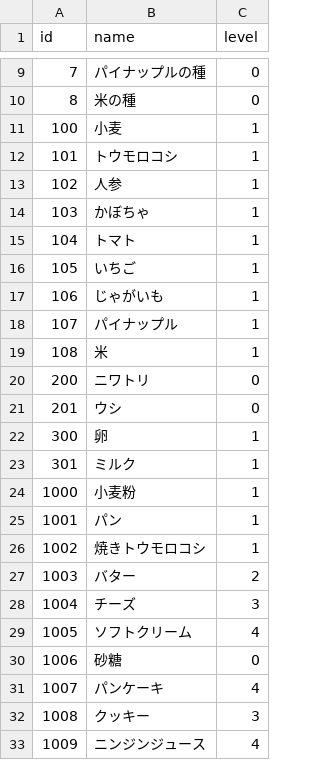
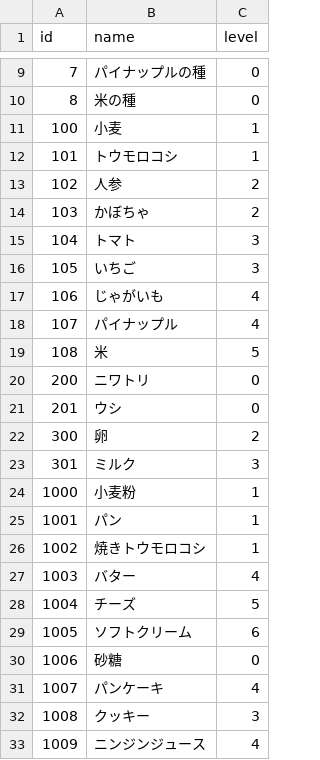
Before and after one commit to takishita2nd/FarmGame, a CSV file: FarmGame/Resource/item.csv, drawn as a sheet; only a part is shown, gaps mark what is left out; the diff covers the shown part only.

```diff
--- a/FarmGame/Resource/item.csv
+++ b/FarmGame/Resource/item.csv
@@ -12,13 +12,13 @@ id,name,level
 101,トウモロコシ,1
-102,人参,1
-103,かぼちゃ,1
-104,トマト,1
-105,いちご,1
-106,じゃがいも,1
-107,パイナップル,1
-108,米,1
+102,人参,2
+103,かぼちゃ,2
+104,トマト,3
+105,いちご,3
+106,じゃがいも,4
+107,パイナップル,4
+108,米,5
 200,ニワトリ,0
 201,ウシ,0
-300,卵,1
-301,ミルク,1
+300,卵,2
+301,ミルク,3
 1000,小麦粉,1
@@ -26,5 +26,5 @@ id,name,level
 1002,焼きトウモロコシ,1
-1003,バター,2
-1004,チーズ,3
-1005,ソフトクリーム,4
+1003,バター,4
+1004,チーズ,5
+1005,ソフトクリーム,6
 1006,砂糖,0
```
Also changed, not shown: 10 added rows and 3 edited cells elsewhere in this file, 7 other files.
